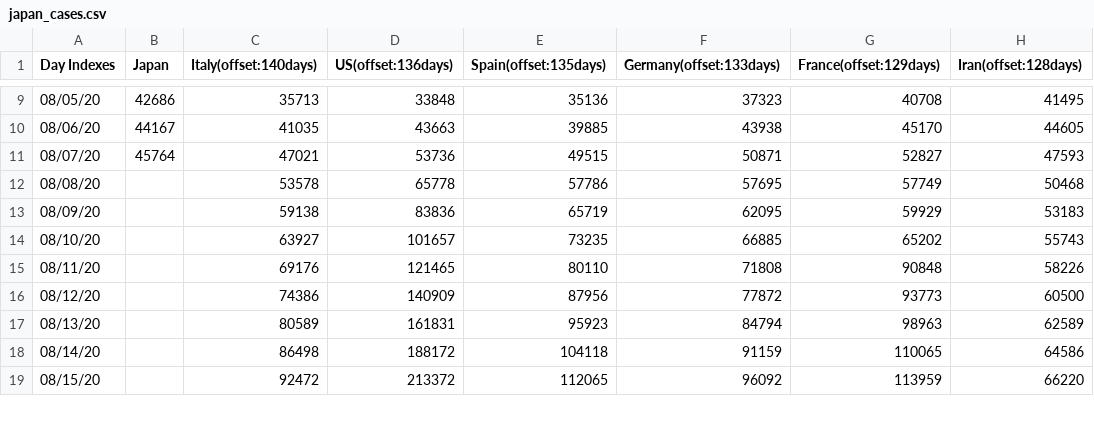
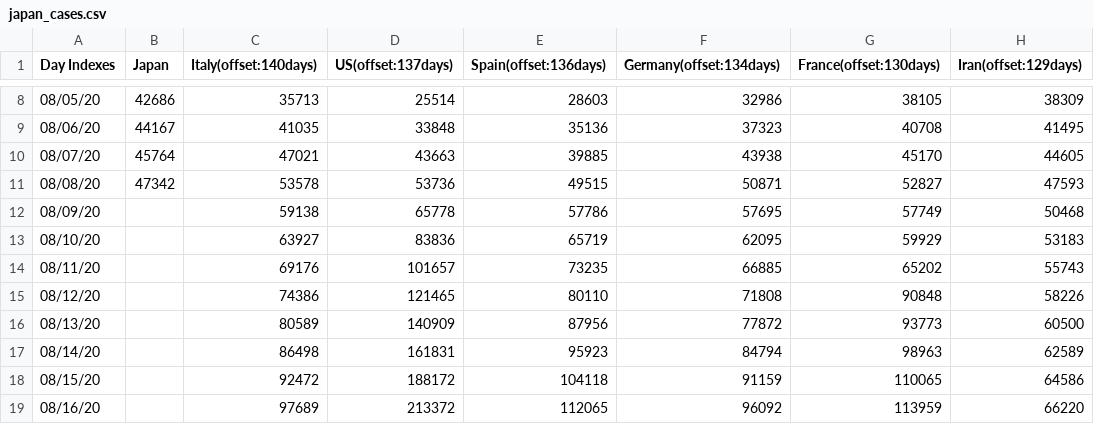
Before and after one commit to kmdsbng/COVID-19, a CSV file: converted_data/japan_cases.csv, drawn as a sheet; only a part is shown, gaps mark what is left out; the diff covers the shown part only.

Commit message:
update data

```diff
--- a/converted_data/japan_cases.csv
+++ b/converted_data/japan_cases.csv
@@ -1 +1 @@
-Day Indexes,Japan,Italy(offset:140days),US(offset:136days),Spain(offset:135days),Germany(offset:133days),France(offset:129days),Iran(offset:128days)
+Day Indexes,Japan,Italy(offset:140days),US(offset:137days),Spain(offset:136days),Germany(offset:134days),France(offset:130days),Iran(offset:129days)
@@ -9,11 +8,12 @@ Day Indexes,Japan,Italy(offset:140days),US(offset:136days),Spain(offset:135days)
-08/05/20,42686,35713,33848,35136,37323,40708,41495
-08/06/20,44167,41035,43663,39885,43938,45170,44605
-08/07/20,45764,47021,53736,49515,50871,52827,47593
-08/08/20,,53578,65778,57786,57695,57749,50468
-08/09/20,,59138,83836,65719,62095,59929,53183
-08/10/20,,63927,101657,73235,66885,65202,55743
-08/11/20,,69176,121465,80110,71808,90848,58226
-08/12/20,,74386,140909,87956,77872,93773,60500
-08/13/20,,80589,161831,95923,84794,98963,62589
-08/14/20,,86498,188172,104118,91159,110065,64586
-08/15/20,,92472,213372,112065,96092,113959,66220
+08/05/20,42686,35713,25514,28603,32986,38105,38309
+08/06/20,44167,41035,33848,35136,37323,40708,41495
+08/07/20,45764,47021,43663,39885,43938,45170,44605
+08/08/20,47342,53578,53736,49515,50871,52827,47593
+08/09/20,,59138,65778,57786,57695,57749,50468
+08/10/20,,63927,83836,65719,62095,59929,53183
+08/11/20,,69176,101657,73235,66885,65202,55743
+08/12/20,,74386,121465,80110,71808,90848,58226
+08/13/20,,80589,140909,87956,77872,93773,60500
+08/14/20,,86498,161831,95923,84794,98963,62589
+08/15/20,,92472,188172,104118,91159,110065,64586
+08/16/20,,97689,213372,112065,96092,113959,66220
```
Also changed, not shown: 1 removed row and 56 edited cells elsewhere in this file.
